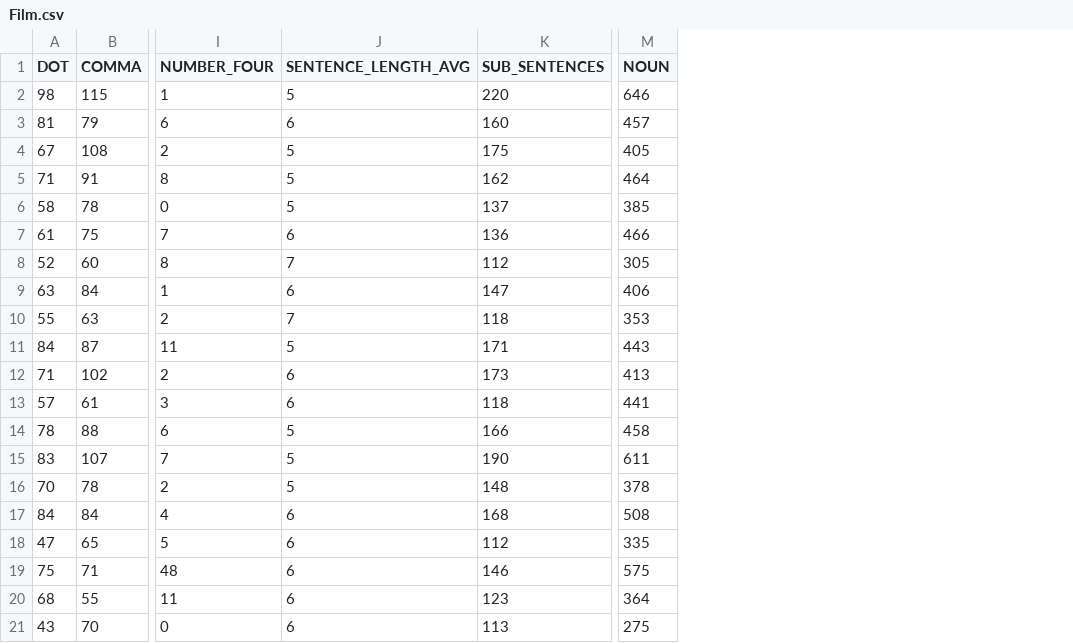
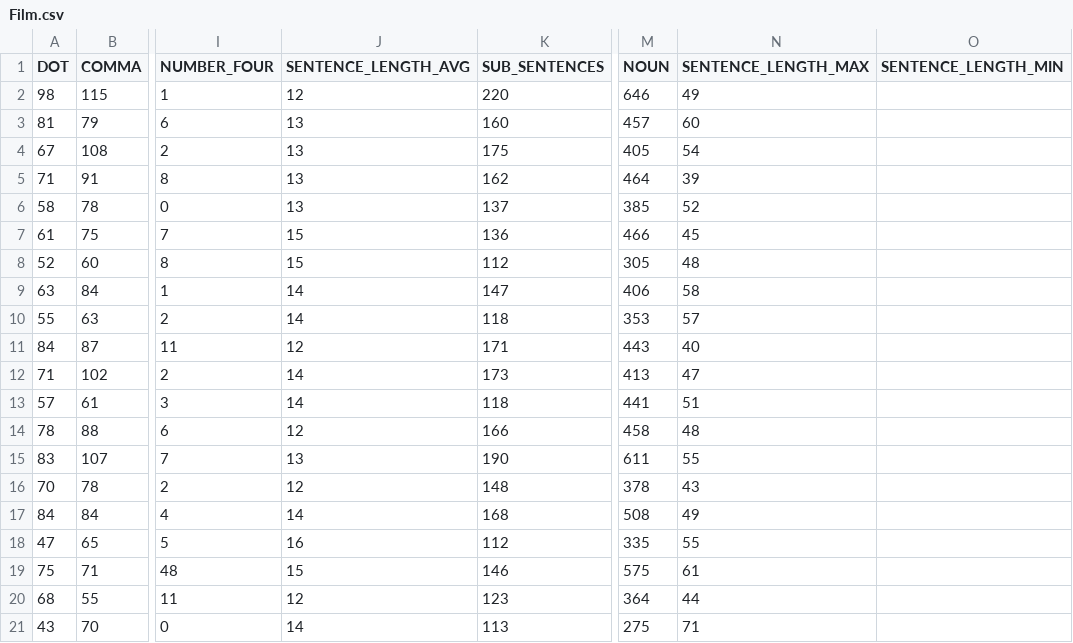
Before and after one commit to jhary82/ISys, a CSV file: Textklassifikation/Auswertung/Film.csv, drawn as a sheet; only a part is shown, gaps mark what is left out; the diff names each change by its address in the sheet, - before the commit and + after, or states it on an @@ line.

```diff
--- a/Textklassifikation/Auswertung/Film.csv
+++ b/Textklassifikation/Auswertung/Film.csv
+column N (SENTENCE_LENGTH_MAX), rows 2-21: 49 | 60 | 54 | 39 | 52 | 45 | 48 | 58 | 57 | 40 | 47 | 51 | 48 | 55 | 43 | 49 | 55 | 61 | 44 | 71
+column O (SENTENCE_LENGTH_MIN), empty
-J2 (SENTENCE_LENGTH_AVG): 5
+J2 (SENTENCE_LENGTH_AVG): 12
-J3 (SENTENCE_LENGTH_AVG): 6
+J3 (SENTENCE_LENGTH_AVG): 13
-J4:J6 (SENTENCE_LENGTH_AVG): 5
+J4:J6 (SENTENCE_LENGTH_AVG): 13
-J7 (SENTENCE_LENGTH_AVG): 6
+J7 (SENTENCE_LENGTH_AVG): 15
-J8 (SENTENCE_LENGTH_AVG): 7
+J8 (SENTENCE_LENGTH_AVG): 15
-J9 (SENTENCE_LENGTH_AVG): 6
+J9 (SENTENCE_LENGTH_AVG): 14
-J10 (SENTENCE_LENGTH_AVG): 7
+J10 (SENTENCE_LENGTH_AVG): 14
-J11 (SENTENCE_LENGTH_AVG): 5
+J11 (SENTENCE_LENGTH_AVG): 12
-J12:J13 (SENTENCE_LENGTH_AVG): 6
+J12:J13 (SENTENCE_LENGTH_AVG): 14
-J14 (SENTENCE_LENGTH_AVG): 5
+J14 (SENTENCE_LENGTH_AVG): 12
-J15 (SENTENCE_LENGTH_AVG): 5
+J15 (SENTENCE_LENGTH_AVG): 13
-J16 (SENTENCE_LENGTH_AVG): 5
+J16 (SENTENCE_LENGTH_AVG): 12
-J17 (SENTENCE_LENGTH_AVG): 6
+J17 (SENTENCE_LENGTH_AVG): 14
-J18 (SENTENCE_LENGTH_AVG): 6
+J18 (SENTENCE_LENGTH_AVG): 16
-J19 (SENTENCE_LENGTH_AVG): 6
+J19 (SENTENCE_LENGTH_AVG): 15
-J20 (SENTENCE_LENGTH_AVG): 6
+J20 (SENTENCE_LENGTH_AVG): 12
-J21 (SENTENCE_LENGTH_AVG): 6
+J21 (SENTENCE_LENGTH_AVG): 14
```
Also changed, not shown: Textklassifikation/Auswertung/Nachrichten.csv, 8 other files.
